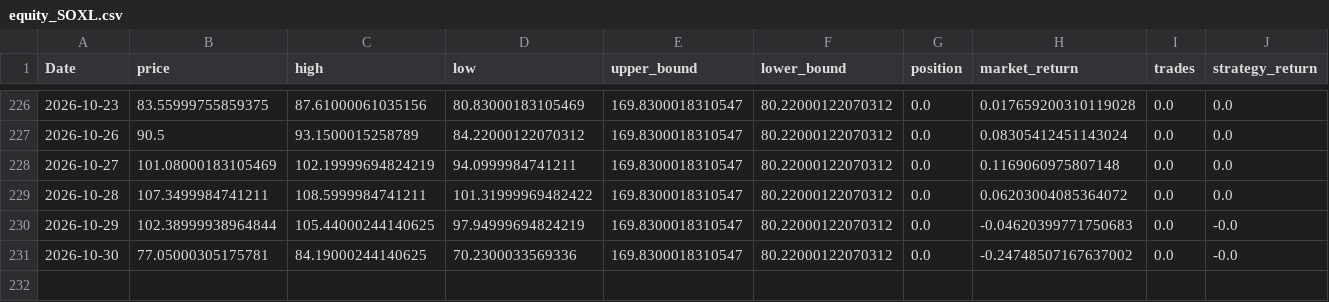
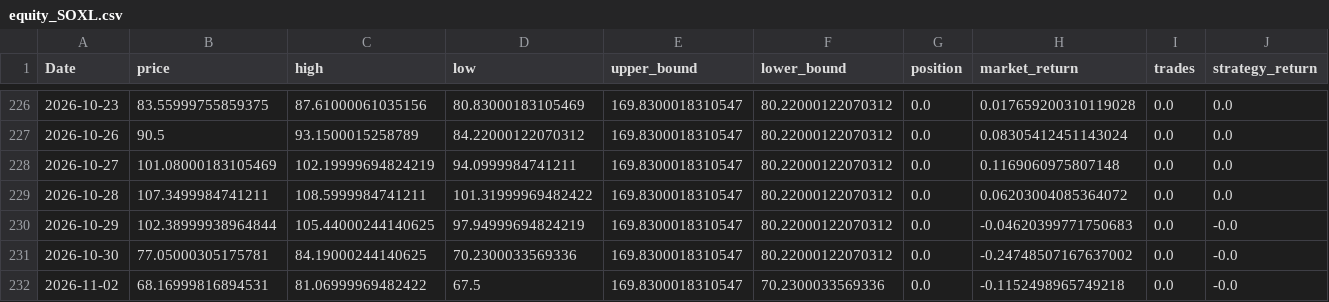
Before and after one commit to xyou860918-create/quant-backtest, a CSV file: paper_trading/logs/paper_trading/equity_SOXL.csv, drawn as a sheet; only a part is shown, gaps mark what is left out; rows hold the shown columns only; the diff names each change by its address in the sheet, - before the commit and + after, or states it on an @@ line.

```diff
--- a/paper_trading/logs/paper_trading/equity_SOXL.csv
+++ b/paper_trading/logs/paper_trading/equity_SOXL.csv
+row 232: 2026-11-02 | 68.16999816894531 | 81.06999969482422 | 67.5 | 169.8300018310547 | 70.2300033569336 | 0.0 | -0.1152498965749218 | 0.0 | -0.0
```
Also changed, not shown: paper_trading/logs/paper_trading/equity_TQQQ.csv, paper_trading/logs/paper_trading/equity_TSLL.csv.
